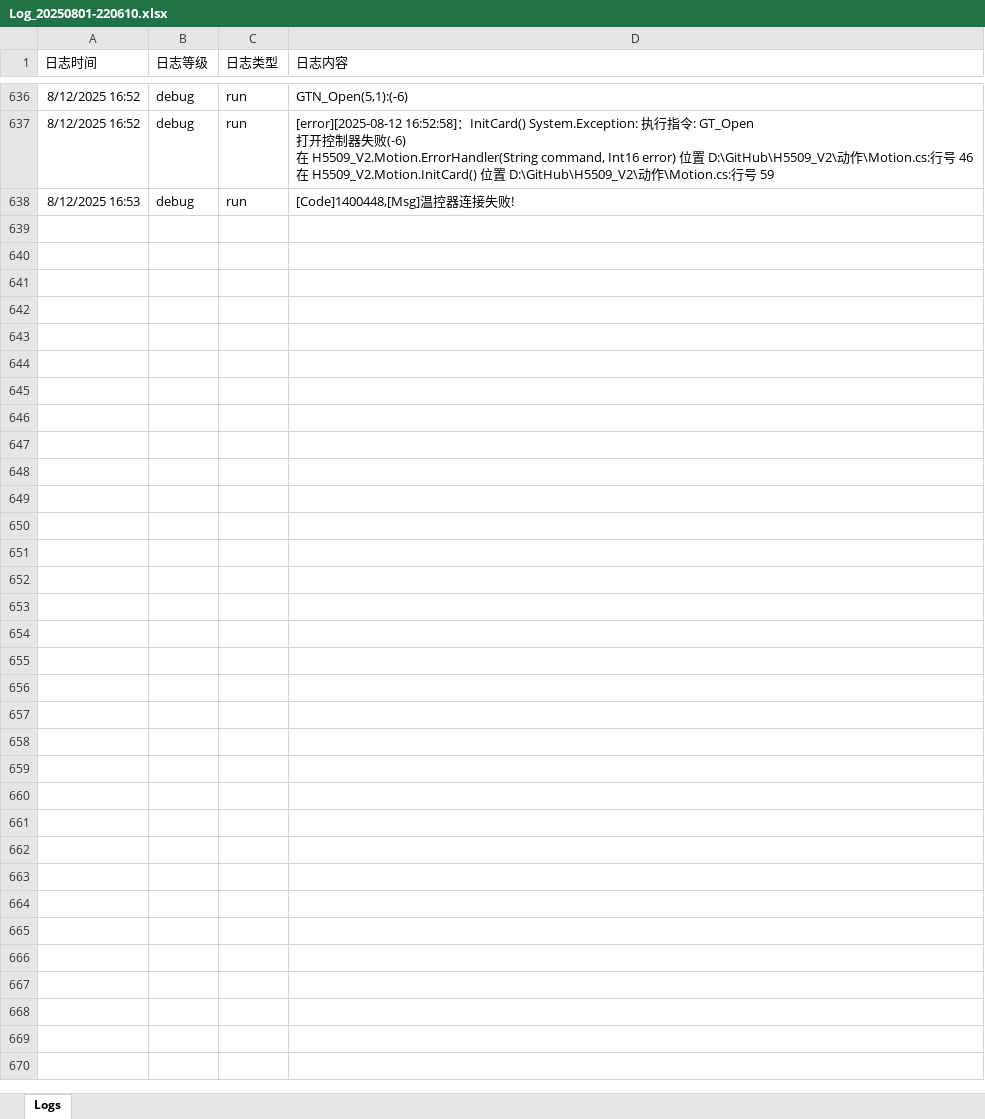
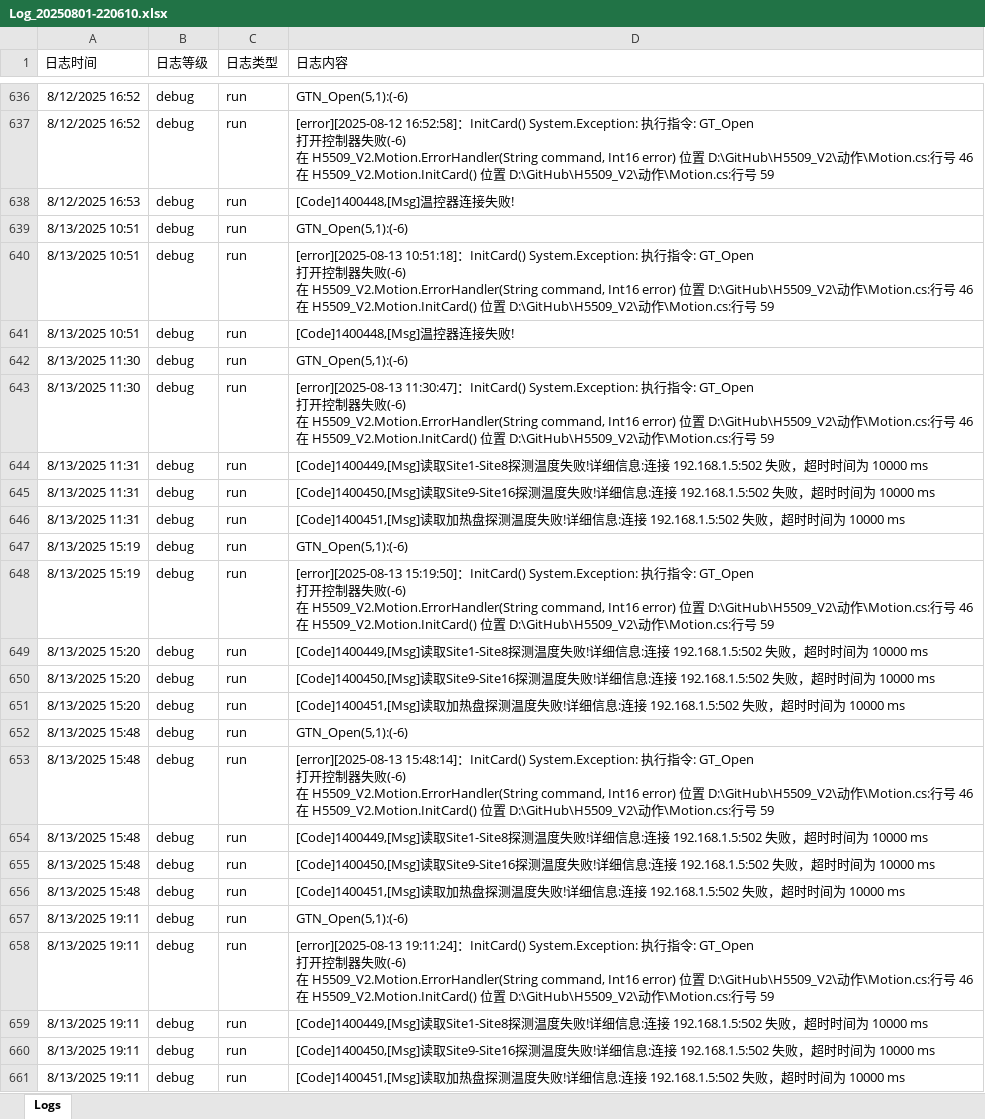
Before and after one commit to leimxdx/H5509_V2_Magnific, an Excel workbook: bin/Debug/Logs/202508/Log_20250801-220610.xlsx, sheet Logs, drawn as a sheet; only a part is shown, gaps mark what is left out; values as stored, in another font and other column widths than the file's, no borders; ↵ is a line break in a cell; the diff names each change by its address in the sheet, - before the commit and + after, or states it on an @@ line.

```diff
--- a/bin/Debug/Logs/202508/Log_20250801-220610.xlsx (sheet Logs)
+++ b/bin/Debug/Logs/202508/Log_20250801-220610.xlsx (sheet Logs)
+row 639: 8/13/2025 10:51 | debug | run | GTN_Open(5,1):(-6)
+row 640: 8/13/2025 10:51 | debug | run | [error][2025-08-13 10:51:18]：InitCard() System.Exception: 执行指令: GT_Open ↵ 打开控制器失败(-6) ↵ 在 H5509_V2.Motion.ErrorHandler(String command, Int16 error) 位置 D:\GitHub\H5509_V2\动作\Motion.cs:行号 46 ↵ 在 H5509_V2.Motion.InitCard() 位置 D:\GitHub\H5509_V2\动作\Motion.cs:行号 59
+row 641: 8/13/2025 10:51 | debug | run | [Code]1400448,[Msg]温控器连接失败!
+row 642: 8/13/2025 11:30 | debug | run | GTN_Open(5,1):(-6)
+row 643: 8/13/2025 11:30 | debug | run | [error][2025-08-13 11:30:47]：InitCard() System.Exception: 执行指令: GT_Open ↵ 打开控制器失败(-6) ↵ 在 H5509_V2.Motion.ErrorHandler(String command, Int16 error) 位置 D:\GitHub\H5509_V2\动作\Motion.cs:行号 46 ↵ 在 H5509_V2.Motion.InitCard() 位置 D:\GitHub\H5509_V2\动作\Motion.cs:行号 59
+row 644: 8/13/2025 11:31 | debug | run | [Code]1400449,[Msg]读取Site1-Site8探测温度失败!详细信息:连接 192.168.1.5:502 失败，超时时间为 10000 ms
+row 645: 8/13/2025 11:31 | debug | run | [Code]1400450,[Msg]读取Site9-Site16探测温度失败!详细信息:连接 192.168.1.5:502 失败，超时时间为 10000 ms
+row 646: 8/13/2025 11:31 | debug | run | [Code]1400451,[Msg]读取加热盘探测温度失败!详细信息:连接 192.168.1.5:502 失败，超时时间为 10000 ms
+row 647: 8/13/2025 15:19 | debug | run | GTN_Open(5,1):(-6)
+row 648: 8/13/2025 15:19 | debug | run | [error][2025-08-13 15:19:50]：InitCard() System.Exception: 执行指令: GT_Open ↵ 打开控制器失败(-6) ↵ 在 H5509_V2.Motion.ErrorHandler(String command, Int16 error) 位置 D:\GitHub\H5509_V2\动作\Motion.cs:行号 46 ↵ 在 H5509_V2.Motion.InitCard() 位置 D:\GitHub\H5509_V2\动作\Motion.cs:行号 59
+row 649: 8/13/2025 15:20 | debug | run | [Code]1400449,[Msg]读取Site1-Site8探测温度失败!详细信息:连接 192.168.1.5:502 失败，超时时间为 10000 ms
+row 650: 8/13/2025 15:20 | debug | run | [Code]1400450,[Msg]读取Site9-Site16探测温度失败!详细信息:连接 192.168.1.5:502 失败，超时时间为 10000 ms
+row 651: 8/13/2025 15:20 | debug | run | [Code]1400451,[Msg]读取加热盘探测温度失败!详细信息:连接 192.168.1.5:502 失败，超时时间为 10000 ms
+row 652: 8/13/2025 15:48 | debug | run | GTN_Open(5,1):(-6)
+row 653: 8/13/2025 15:48 | debug | run | [error][2025-08-13 15:48:14]：InitCard() System.Exception: 执行指令: GT_Open ↵ 打开控制器失败(-6) ↵ 在 H5509_V2.Motion.ErrorHandler(String command, Int16 error) 位置 D:\GitHub\H5509_V2\动作\Motion.cs:行号 46 ↵ 在 H5509_V2.Motion.InitCard() 位置 D:\GitHub\H5509_V2\动作\Motion.cs:行号 59
+row 654: 8/13/2025 15:48 | debug | run | [Code]1400449,[Msg]读取Site1-Site8探测温度失败!详细信息:连接 192.168.1.5:502 失败，超时时间为 10000 ms
+row 655: 8/13/2025 15:48 | debug | run | [Code]1400450,[Msg]读取Site9-Site16探测温度失败!详细信息:连接 192.168.1.5:502 失败，超时时间为 10000 ms
+row 656: 8/13/2025 15:48 | debug | run | [Code]1400451,[Msg]读取加热盘探测温度失败!详细信息:连接 192.168.1.5:502 失败，超时时间为 10000 ms
+row 657: 8/13/2025 19:11 | debug | run | GTN_Open(5,1):(-6)
+row 658: 8/13/2025 19:11 | debug | run | [error][2025-08-13 19:11:24]：InitCard() System.Exception: 执行指令: GT_Open ↵ 打开控制器失败(-6) ↵ 在 H5509_V2.Motion.ErrorHandler(String command, Int16 error) 位置 D:\GitHub\H5509_V2\动作\Motion.cs:行号 46 ↵ 在 H5509_V2.Motion.InitCard() 位置 D:\GitHub\H5509_V2\动作\Motion.cs:行号 59
+row 659: 8/13/2025 19:11 | debug | run | [Code]1400449,[Msg]读取Site1-Site8探测温度失败!详细信息:连接 192.168.1.5:502 失败，超时时间为 10000 ms
+row 660: 8/13/2025 19:11 | debug | run | [Code]1400450,[Msg]读取Site9-Site16探测温度失败!详细信息:连接 192.168.1.5:502 失败，超时时间为 10000 ms
+row 661: 8/13/2025 19:11 | debug | run | [Code]1400451,[Msg]读取加热盘探测温度失败!详细信息:连接 192.168.1.5:502 失败，超时时间为 10000 ms
```
Also changed, not shown: 17 other files.
